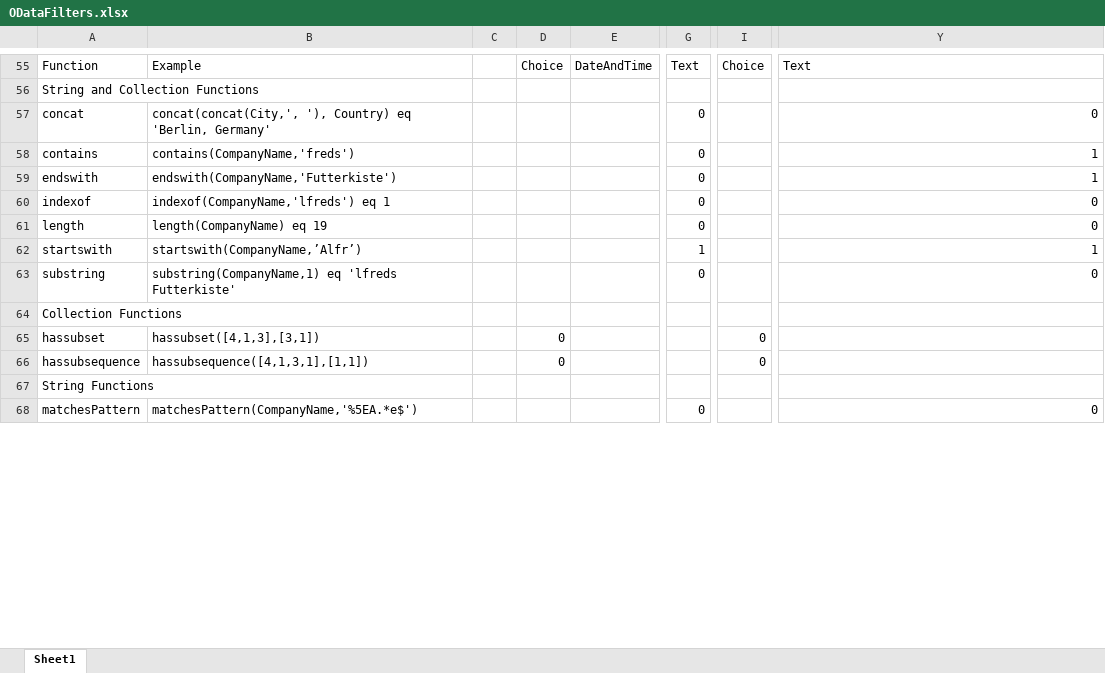
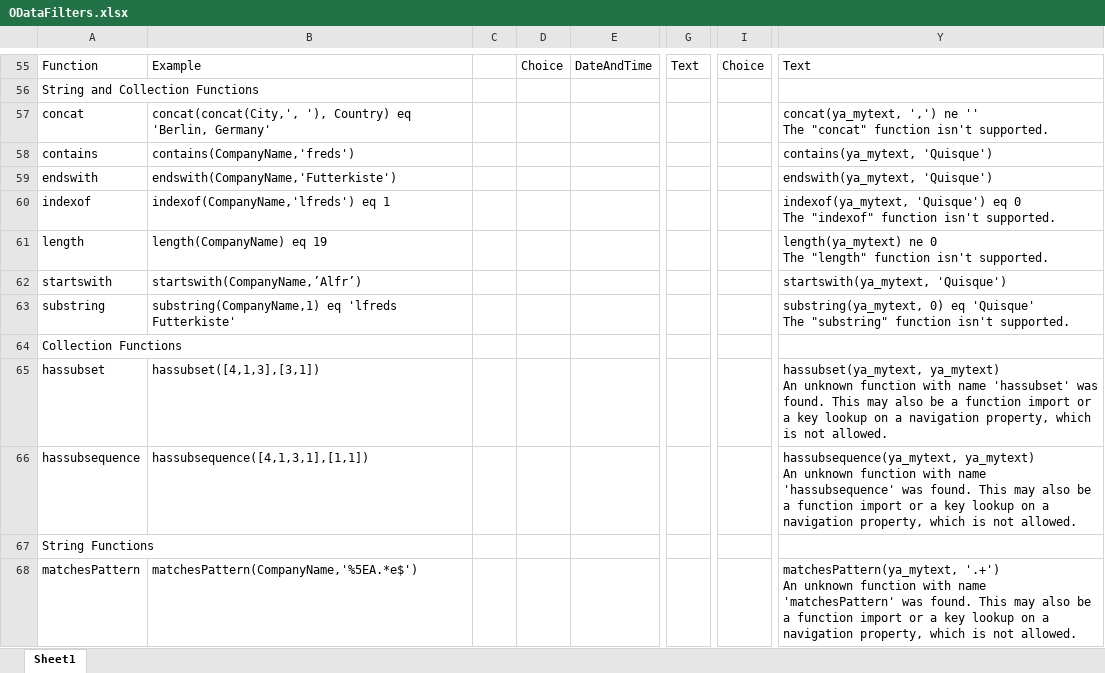
Before and after one commit to YA-androidapp/PowerPlatform-PowerAutomate-Sone, an Excel workbook: ODataFilters.xlsx, sheet Sheet1, drawn as a sheet; only a part is shown, gaps mark what is left out; values as stored, in another font and other column widths than the file's, no cell formats; ↵ is a line break in a cell; the diff covers the shown part only; the diff names each change by its address in the sheet, - before the commit and + after, or states it on an @@ line.

Commit message:
Update ODataFilters.xlsx

```diff
--- a/ODataFilters.xlsx (sheet Sheet1)
+++ b/ODataFilters.xlsx (sheet Sheet1)
-G57:G61: 0
+G57:G61: (empty)
-Y57: 0
+Y57: concat(ya_mytext, ',') ne '' ↵ The "concat" function isn't supported.
-Y58: 1
+Y58: contains(ya_mytext, 'Quisque')
-Y59: 1
+Y59: endswith(ya_mytext, 'Quisque')
-Y60: 0
+Y60: indexof(ya_mytext, 'Quisque') eq 0 ↵ The "indexof" function isn't supported.
-Y61: 0
+Y61: length(ya_mytext) ne 0 ↵ The "length" function isn't supported.
-G62: 1
+G62: (empty)
-Y62: 1
+Y62: startswith(ya_mytext, 'Quisque')
-G63: 0
+G63: (empty)
-Y63: 0
+Y63: substring(ya_mytext, 0) eq 'Quisque' ↵ The "substring" function isn't supported.
-D65:D66: 0
+D65:D66: (empty)
-I65:I66: 0
+I65:I66: (empty)
-Y65: (empty)
+Y65: hassubset(ya_mytext, ya_mytext) ↵ An unknown function with name 'hassubset' was found. This may also be a function import or a key lookup on a navigation property, which is not allowed.
-Y66: (empty)
+Y66: hassubsequence(ya_mytext, ya_mytext) ↵ An unknown function with name 'hassubsequence' was found. This may also be a function import or a key lookup on a navigation property, which is not allowed.
-G68: 0
+G68: (empty)
-Y68: 0
+Y68: matchesPattern(ya_mytext, '.+') ↵ An unknown function with name 'matchesPattern' was found. This may also be a function import or a key lookup on a navigation property, which is not allowed.
```
Also changed, not shown: 1 removed row and 99 edited cells elsewhere in this sheet, cell formats.
